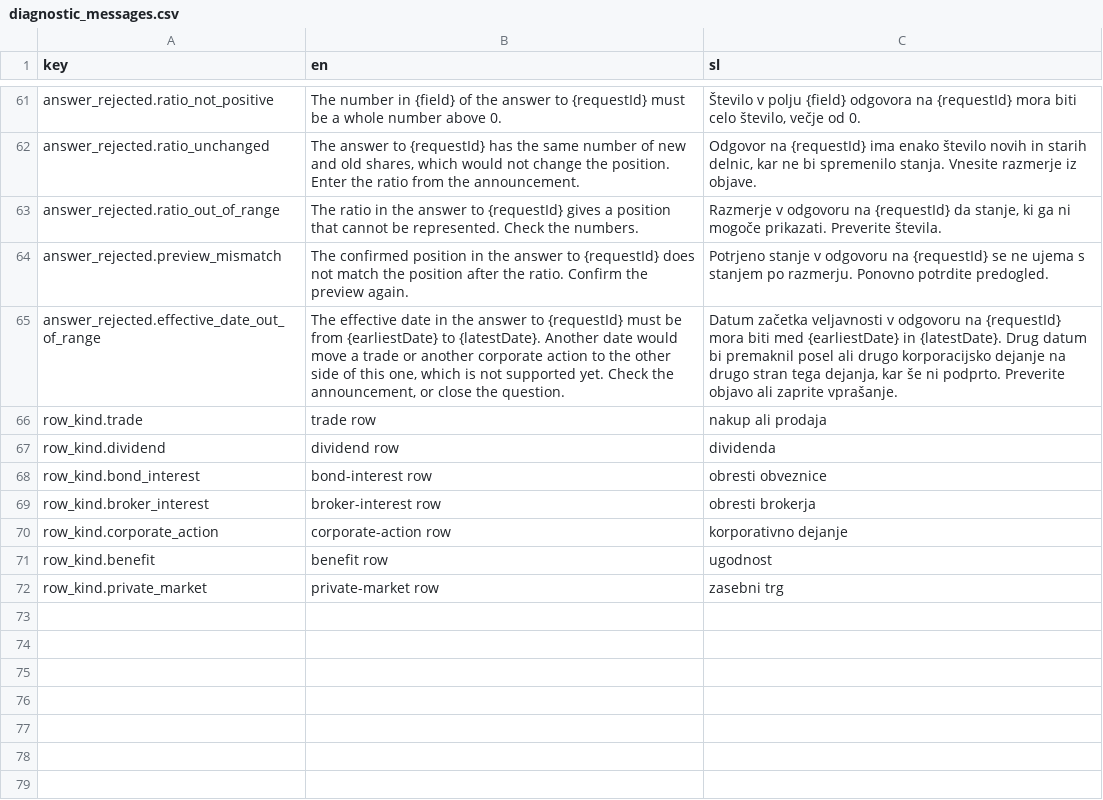
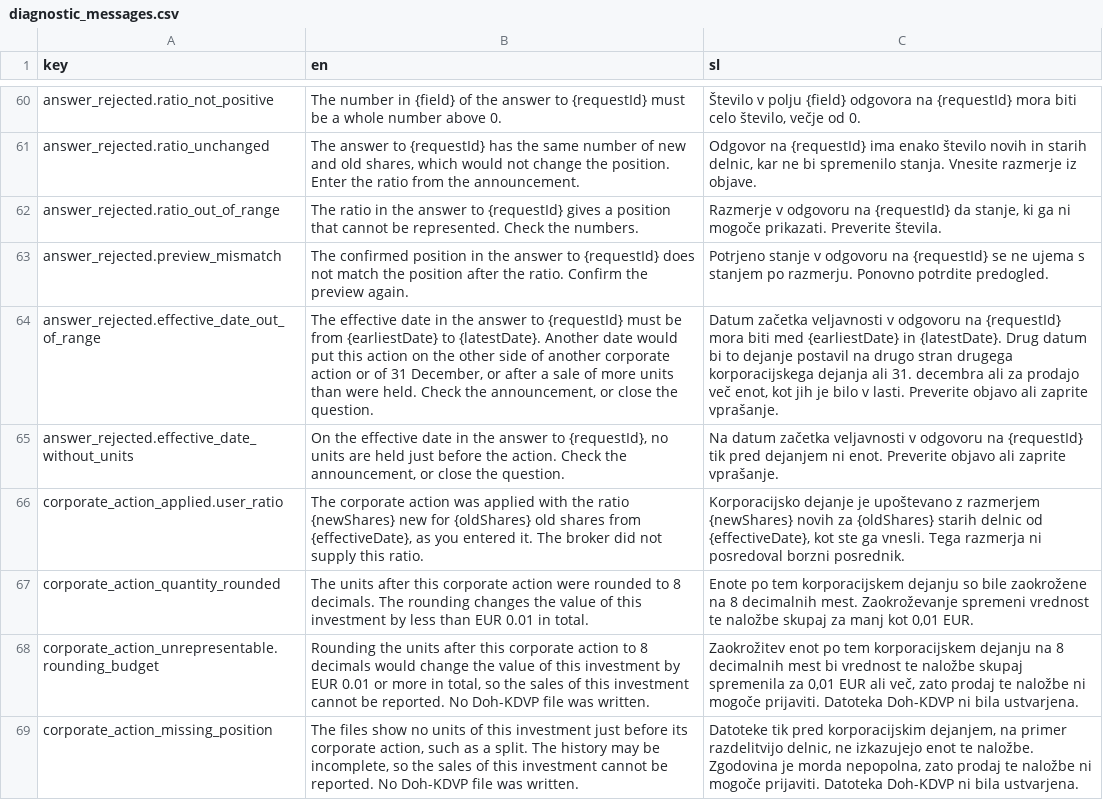
Before and after one commit to TheCodeFighter/TaxBrokerReport, a CSV file: resources/i18n/diagnostic_messages.csv, drawn as a sheet; only a part is shown, gaps mark what is left out; the shorter side is filled out with more unchanged rows; addresses are those after the commit; the diff covers the shown part only; the diff names each change by its address in the sheet, - before the commit and + after, or states it on an @@ line.

Commit message:
TBR-0080: Apply confirmed splits and reverse splits to the FIFO lots (#317)
* TBR-0080: Apply confirmed splits and reverse splits to the FIFO lots

* TBR-0080: Backend part

* TBR-0080: Tests

```diff
--- a/resources/i18n/diagnostic_messages.csv
+++ b/resources/i18n/diagnostic_messages.csv
-B64 (en): …date would move a trade or another corporate action to the other side of this one, which is not supported yet. Check the…
+B64 (en): …date would put this action on the other side of another corporate action or of 31 December, or after a sale of more units than were held. Check the…
-C64 (sl): …datum bi premaknil posel ali drugo korporacijsko dejanje na drugo stran tega dejanja, kar še ni podprto. Preverite objavo…
+C64 (sl): …datum bi to dejanje postavil na drugo stran drugega korporacijskega dejanja ali 31. decembra ali za prodajo več enot, kot jih je bilo v lasti. Preverite objavo…
+row 65: answer_rejected.effective_date_without_units | On the effective date in the answer to {requestId}, no units are held just before the action. Check the announcement, or close the question. | Na datum začetka veljavnosti v odgovoru na {requestId} tik pred dejanjem ni enot. Preverite objavo ali zaprite vprašanje.
+row 66: corporate_action_applied.user_ratio | The corporate action was applied with the ratio {newShares} new for {oldShares} old shares from {effectiveDate}, as you entered it. The broker did not supply this ratio. | Korporacijsko dejanje je upoštevano z razmerjem {newShares} novih za {oldShares} starih delnic od {effectiveDate}, kot ste ga vnesli. Tega razmerja ni posredoval borzni posrednik.
+row 67: corporate_action_quantity_rounded | The units after this corporate action were rounded to 8 decimals. The rounding changes the value of this investment by less than EUR 0.01 in total. | Enote po tem korporacijskem dejanju so bile zaokrožene na 8 decimalnih mest. Zaokroževanje spremeni vrednost te naložbe skupaj za manj kot 0,01 EUR.
+row 68: corporate_action_unrepresentable.rounding_budget | Rounding the units after this corporate action to 8 decimals would change the value of this investment by EUR 0.01 or more in total, so the sales of this investment cannot be reported. No Doh-KDVP file was written. | Zaokrožitev enot po tem korporacijskem dejanju na 8 decimalnih mest bi vrednost te naložbe skupaj spremenila za 0,01 EUR ali več, zato prodaj te naložbe ni mogoče prijaviti. Datoteka Doh-KDVP ni bila ustvarjena.
+row 69: corporate_action_missing_position | The files show no units of this investment just before its corporate action, such as a split. The history may be incomplete, so the sales of this investment cannot be reported. No Doh-KDVP file was written. | Datoteke tik pred korporacijskim dejanjem, na primer razdelitvijo delnic, ne izkazujejo enot te naložbe. Zgodovina je morda nepopolna, zato prodaj te naložbe ni mogoče prijaviti. Datoteka Doh-KDVP ni bila ustvarjena.
```
Also changed, not shown: 6 added rows, 1 removed row and 4 edited cells elsewhere in this file, 38 other files.
